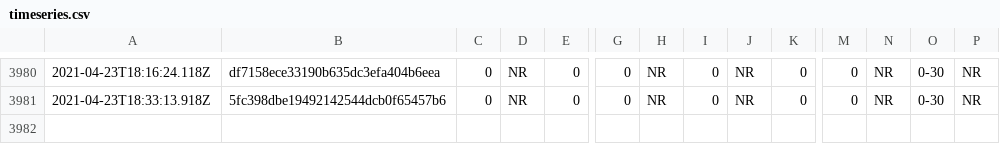
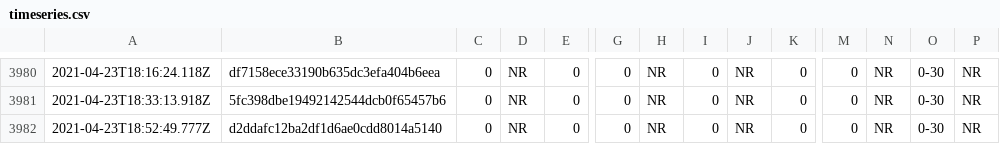
Before and after one commit to afischer/nyc-covid-wait-times, a CSV file: data/timeseries.csv, drawn as a sheet; only a part is shown, gaps mark what is left out; rows hold the shown columns only; the diff names each change by its address in the sheet, - before the commit and + after, or states it on an @@ line.

```diff
--- a/data/timeseries.csv
+++ b/data/timeseries.csv
+row 3982: 2021-04-23T18:52:49.777Z | d2ddafc12ba2df1d6ae0cdd8014a5140 | 0 | NR | 0 | 0 | NR | 0 | NR | 0 | 0 | NR | 0-30 | NR
```
Also changed, not shown: 1 other file.
